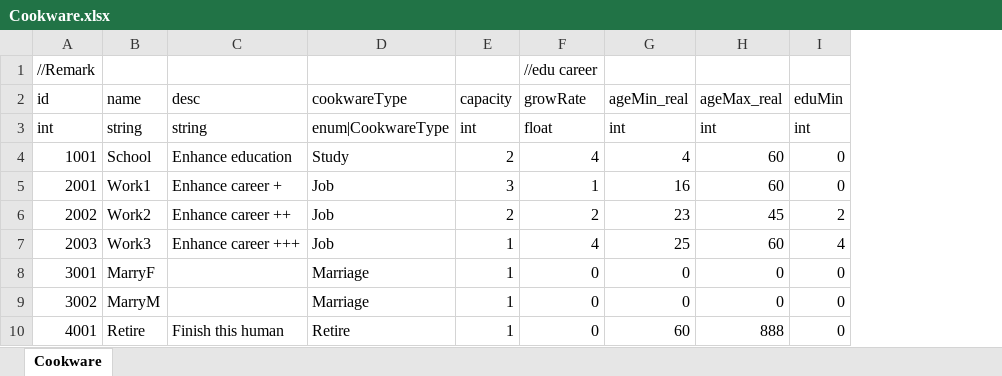
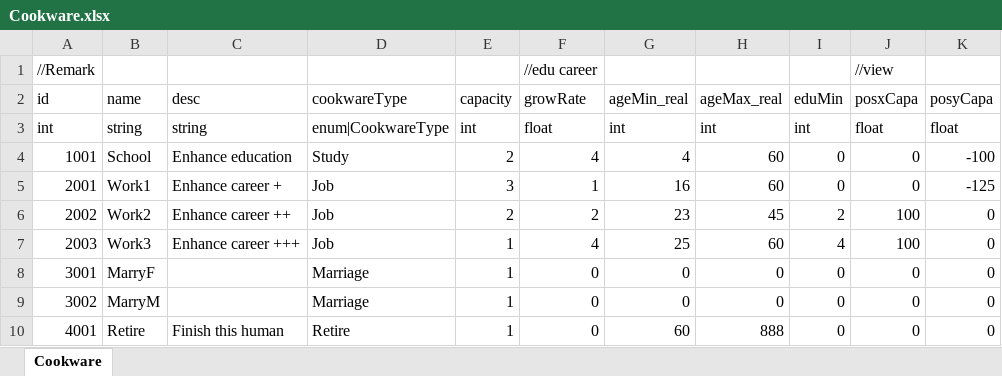
Before and after one commit to LUOHONGPENG/CookHuman3D, an Excel workbook: Assets/Excel/Cookware.xlsx, sheet Cookware, drawn as a sheet; values as stored, in another font and other column widths than the file's, no borders; the diff names each change by its address in the sheet, - before the commit and + after, or states it on an @@ line.

Commit message:
Cookware

```diff
--- a/Assets/Excel/Cookware.xlsx (sheet Cookware)
+++ b/Assets/Excel/Cookware.xlsx (sheet Cookware)
+column J (posxCapa), row 1: //view; rows 3-10: float | 0 | 0 | 100 | 100 | 0 | 0 | 0
+column K (posyCapa), rows 3-10: float | -100 | -125 | 0 | 0 | 0 | 0 | 0
```
Also changed, not shown: 3 other files.
